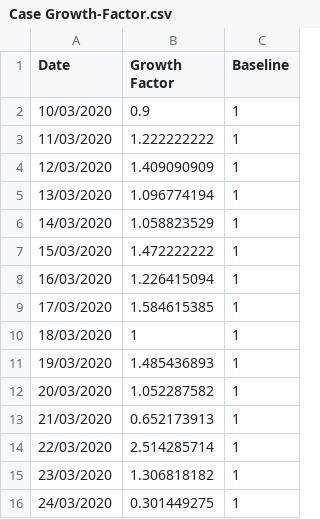
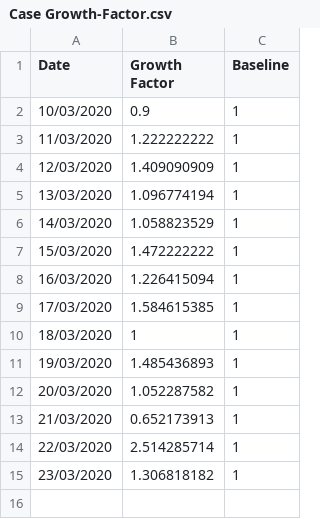
Before and after one commit to idandrd/israel-covid19-data, a CSV file: Case Growth-Factor.csv, drawn as a sheet.

Commit message:
Update Case Growth-Factor.csv

```diff
--- a/Case Growth-Factor.csv
+++ b/Case Growth-Factor.csv
@@ -15,2 +15 @@
 23/03/2020,1.306818182,1
-24/03/2020,0.301449275,1
```
